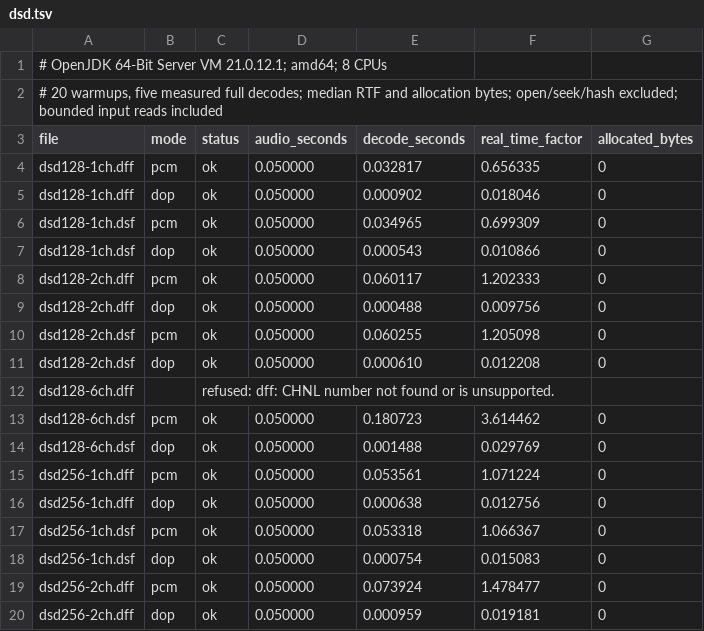
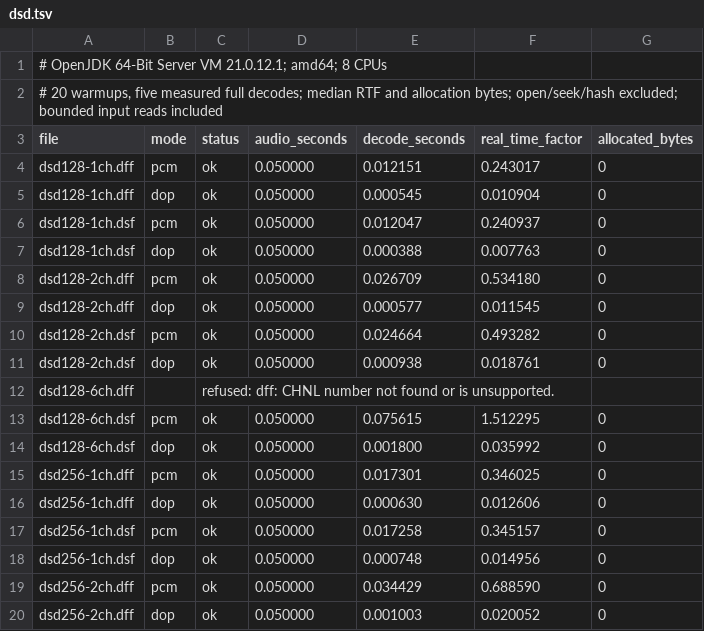
Before and after one commit to AMWolfstein/Sistrum, a TSV file: codecs/benchmarks/dsd.tsv, drawn as a sheet; only a part is shown; the diff covers the shown part only.

```diff
--- a/codecs/benchmarks/dsd.tsv
+++ b/codecs/benchmarks/dsd.tsv
@@ -3,18 +3,18 @@
 file	mode	status	audio_seconds	decode_seconds	real_time_factor	allocated_bytes
-dsd128-1ch.dff	pcm	ok	0.050000	0.032817	0.656335	0
-dsd128-1ch.dff	dop	ok	0.050000	0.000902	0.018046	0
-dsd128-1ch.dsf	pcm	ok	0.050000	0.034965	0.699309	0
-dsd128-1ch.dsf	dop	ok	0.050000	0.000543	0.010866	0
-dsd128-2ch.dff	pcm	ok	0.050000	0.060117	1.202333	0
-dsd128-2ch.dff	dop	ok	0.050000	0.000488	0.009756	0
-dsd128-2ch.dsf	pcm	ok	0.050000	0.060255	1.205098	0
-dsd128-2ch.dsf	dop	ok	0.050000	0.000610	0.012208	0
+dsd128-1ch.dff	pcm	ok	0.050000	0.012151	0.243017	0
+dsd128-1ch.dff	dop	ok	0.050000	0.000545	0.010904	0
+dsd128-1ch.dsf	pcm	ok	0.050000	0.012047	0.240937	0
+dsd128-1ch.dsf	dop	ok	0.050000	0.000388	0.007763	0
+dsd128-2ch.dff	pcm	ok	0.050000	0.026709	0.534180	0
+dsd128-2ch.dff	dop	ok	0.050000	0.000577	0.011545	0
+dsd128-2ch.dsf	pcm	ok	0.050000	0.024664	0.493282	0
+dsd128-2ch.dsf	dop	ok	0.050000	0.000938	0.018761	0
 dsd128-6ch.dff		refused: dff: CHNL number not found or is unsupported.				
-dsd128-6ch.dsf	pcm	ok	0.050000	0.180723	3.614462	0
-dsd128-6ch.dsf	dop	ok	0.050000	0.001488	0.029769	0
-dsd256-1ch.dff	pcm	ok	0.050000	0.053561	1.071224	0
-dsd256-1ch.dff	dop	ok	0.050000	0.000638	0.012756	0
-dsd256-1ch.dsf	pcm	ok	0.050000	0.053318	1.066367	0
-dsd256-1ch.dsf	dop	ok	0.050000	0.000754	0.015083	0
-dsd256-2ch.dff	pcm	ok	0.050000	0.073924	1.478477	0
-dsd256-2ch.dff	dop	ok	0.050000	0.000959	0.019181	0
+dsd128-6ch.dsf	pcm	ok	0.050000	0.075615	1.512295	0
+dsd128-6ch.dsf	dop	ok	0.050000	0.001800	0.035992	0
+dsd256-1ch.dff	pcm	ok	0.050000	0.017301	0.346025	0
+dsd256-1ch.dff	dop	ok	0.050000	0.000630	0.012606	0
+dsd256-1ch.dsf	pcm	ok	0.050000	0.017258	0.345157	0
+dsd256-1ch.dsf	dop	ok	0.050000	0.000748	0.014956	0
+dsd256-2ch.dff	pcm	ok	0.050000	0.034429	0.688590	0
+dsd256-2ch.dff	dop	ok	0.050000	0.001003	0.020052	0
```
Also changed, not shown: 32 edited cells elsewhere in this file, 5 other files.
